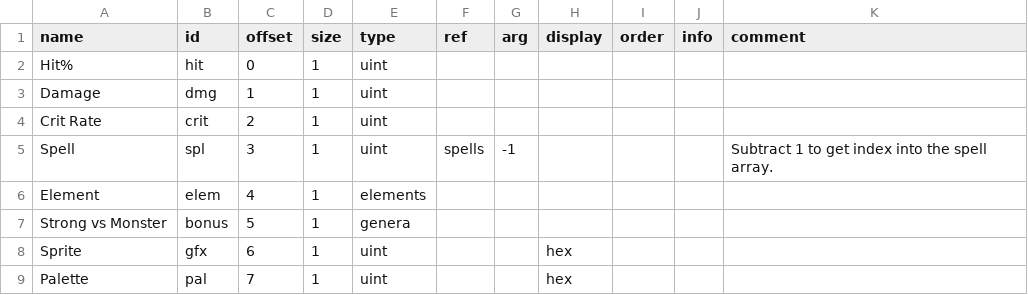
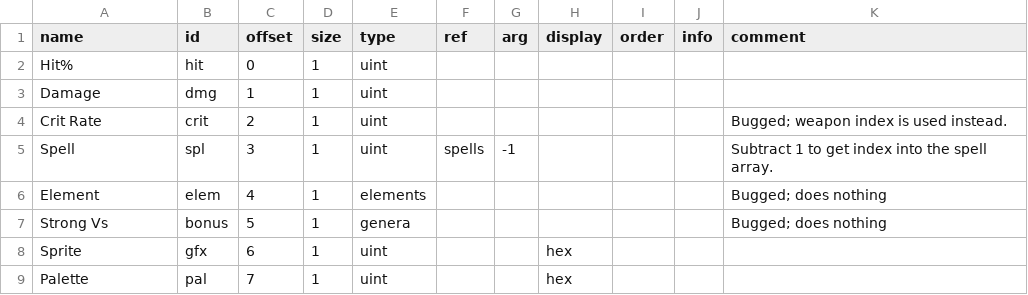
Before and after one commit to andrew-vant/romtool, a TSV file: src/romtool/maps/Final Fantasy (US)/structs/weapon.tsv, drawn as a sheet.

Commit message:
Add some FF1 notes to test structdef docs

```diff
--- a/src/romtool/maps/Final Fantasy (US)/structs/weapon.tsv
+++ b/src/romtool/maps/Final Fantasy (US)/structs/weapon.tsv
@@ -3,6 +3,6 @@ Hit%	hit	0	1	uint
 Damage	dmg	1	1	uint						
-Crit Rate	crit	2	1	uint						
+Crit Rate	crit	2	1	uint						Bugged; weapon index is used instead.
 Spell	spl	3	1	uint	spells	-1				Subtract 1 to get index into the spell array.
-Element	elem	4	1	elements						
-Strong vs Monster	bonus	5	1	genera						
+Element	elem	4	1	elements						Bugged; does nothing
+Strong Vs	bonus	5	1	genera						Bugged; does nothing
 Sprite	gfx	6	1	uint			hex			
```
Also changed, not shown: 8 other files.
